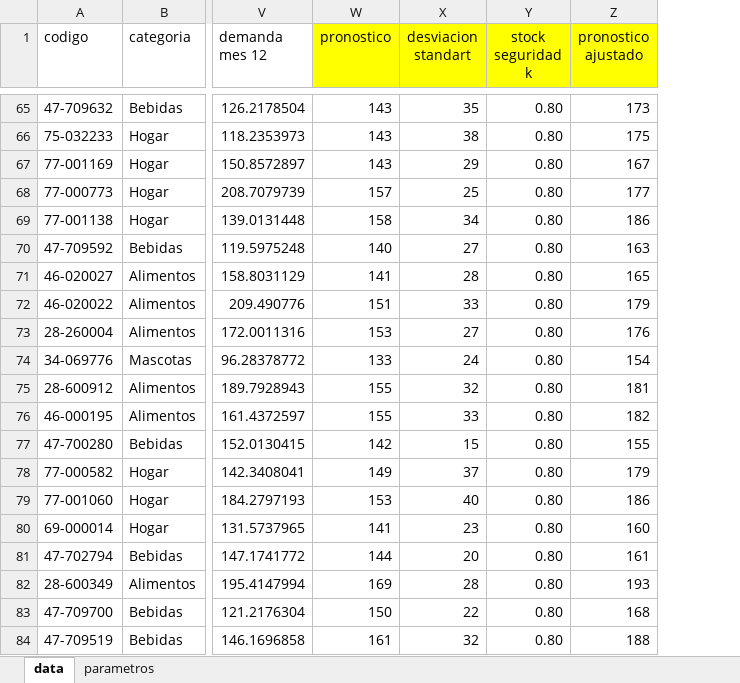
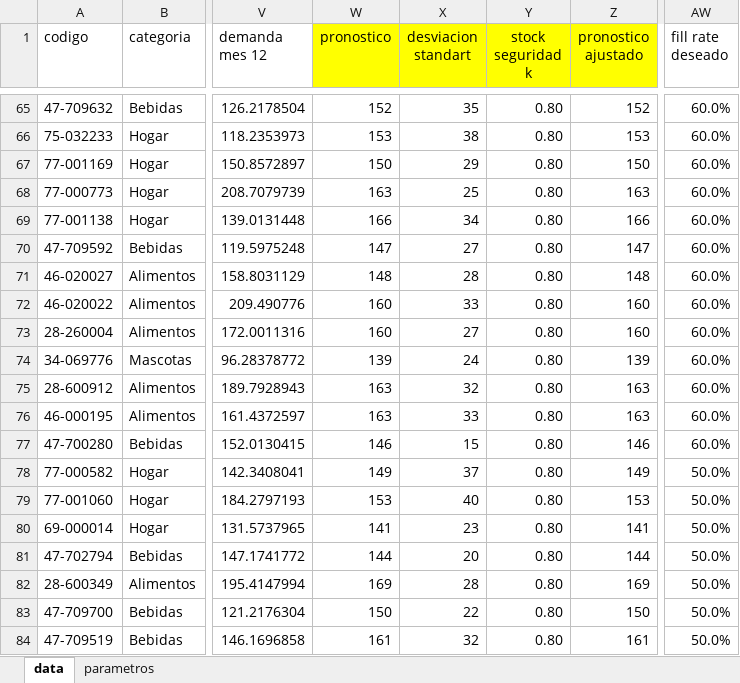
Before and after one commit to risojo/SupplyChain-Optimization, an Excel workbook: data/sources/perfilado.xlsx, sheet data, drawn as a sheet; only a part is shown, gaps mark what is left out; values as stored, in another font and other column widths than the file's, no borders; the diff covers the shown part only; the diff names each change by its address in the sheet, - before the commit and + after, or states it on an @@ line.

```diff
--- a/data/sources/perfilado.xlsx (sheet data)
+++ b/data/sources/perfilado.xlsx (sheet data)
+column AW (fill rate deseado), rows 65-84: 60.0% | 60.0% | 60.0% | 60.0% | 60.0% | 60.0% | 60.0% | 60.0% | 60.0% | 60.0% | 60.0% | 60.0% | 60.0% | 50.0% | 50.0% | 50.0% | 50.0% | 50.0% | 50.0% | 50.0%
-W65 (pronostico): 143
+W65 (pronostico): 152
-Z65 (pronostico ajustado): 173
+Z65 (pronostico ajustado): 152
-W66 (pronostico): 143
+W66 (pronostico): 153
-Z66 (pronostico ajustado): 175
+Z66 (pronostico ajustado): 153
-W67 (pronostico): 143
+W67 (pronostico): 150
-Z67 (pronostico ajustado): 167
+Z67 (pronostico ajustado): 150
-W68 (pronostico): 157
+W68 (pronostico): 163
-Z68 (pronostico ajustado): 177
+Z68 (pronostico ajustado): 163
-W69 (pronostico): 158
+W69 (pronostico): 166
-Z69 (pronostico ajustado): 186
+Z69 (pronostico ajustado): 166
-W70 (pronostico): 140
+W70 (pronostico): 147
-Z70 (pronostico ajustado): 163
+Z70 (pronostico ajustado): 147
-W71 (pronostico): 141
+W71 (pronostico): 148
-Z71 (pronostico ajustado): 165
+Z71 (pronostico ajustado): 148
-W72 (pronostico): 151
+W72 (pronostico): 160
-Z72 (pronostico ajustado): 179
+Z72 (pronostico ajustado): 160
-W73 (pronostico): 153
+W73 (pronostico): 160
-Z73 (pronostico ajustado): 176
+Z73 (pronostico ajustado): 160
-W74 (pronostico): 133
+W74 (pronostico): 139
-Z74 (pronostico ajustado): 154
+Z74 (pronostico ajustado): 139
-W75:W76 (pronostico): 155
+W75:W76 (pronostico): 163
-Z75 (pronostico ajustado): 181
+Z75 (pronostico ajustado): 163
-Z76 (pronostico ajustado): 182
+Z76 (pronostico ajustado): 163
-W77 (pronostico): 142
+W77 (pronostico): 146
-Z77 (pronostico ajustado): 155
+Z77 (pronostico ajustado): 146
-Z78 (pronostico ajustado): 179
+Z78 (pronostico ajustado): 149
-Z79 (pronostico ajustado): 186
+Z79 (pronostico ajustado): 153
-Z80 (pronostico ajustado): 160
+Z80 (pronostico ajustado): 141
-Z81 (pronostico ajustado): 161
+Z81 (pronostico ajustado): 144
-Z82 (pronostico ajustado): 193
+Z82 (pronostico ajustado): 169
-Z83 (pronostico ajustado): 168
+Z83 (pronostico ajustado): 150
-Z84 (pronostico ajustado): 188
+Z84 (pronostico ajustado): 161
```
Also changed, not shown: 157 edited cells elsewhere in this sheet, formulas that keep their value, data/sources/inventarios.xlsx, 10 other files.
